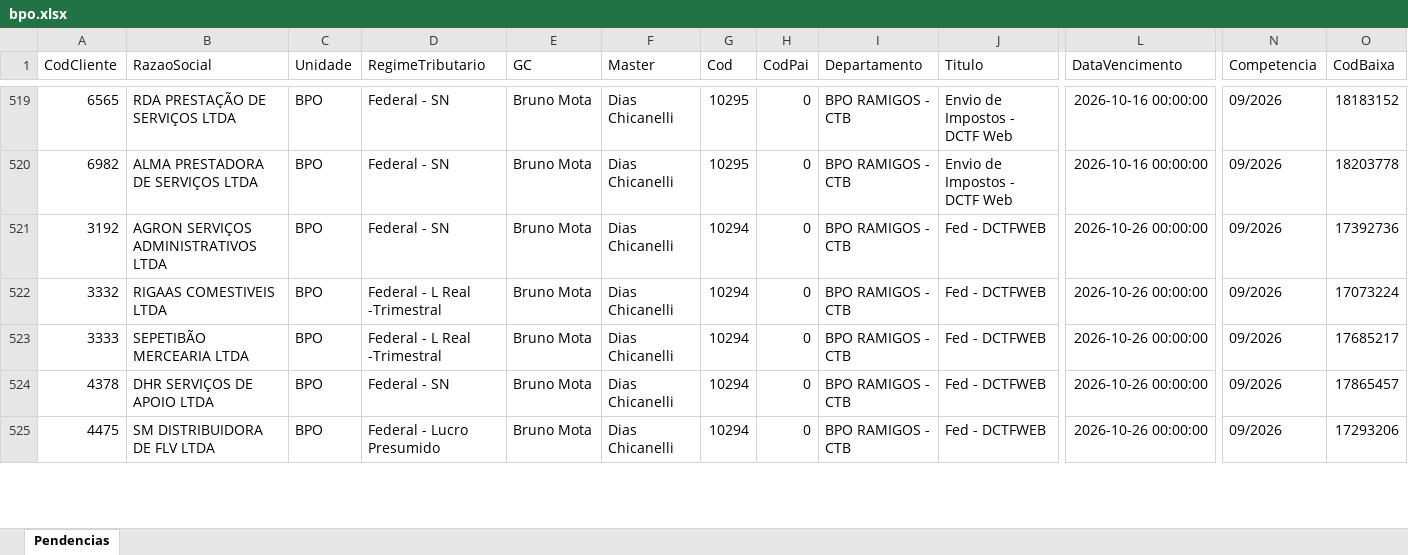
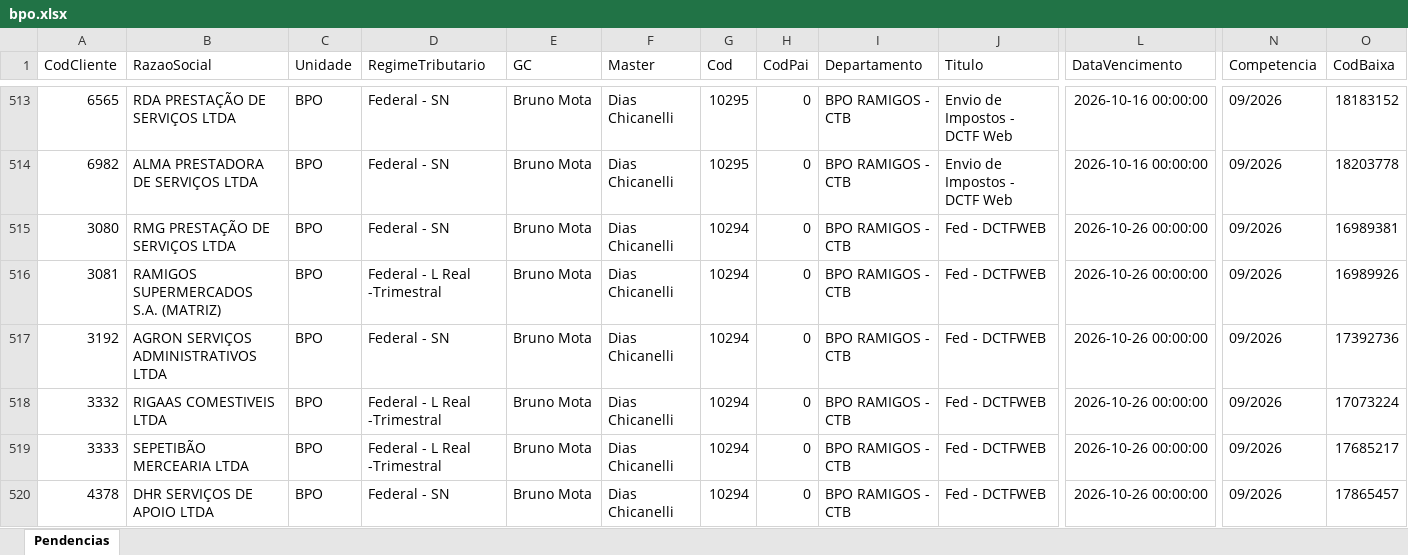
Before and after one commit to Controladoria-MG/Portal-das-tarefas, an Excel workbook: dados/base/bpo.xlsx, sheet Pendencias, drawn as a sheet; only a part is shown, gaps mark what is left out; the shorter side is filled out with more unchanged rows; values as stored, in another font and other column widths than the file's, no borders; rows hold the shown columns only; the diff covers the shown part only; the diff names each change by its address in the sheet, - before the commit and + after, or states it on an @@ line.

```diff
--- a/dados/base/bpo.xlsx (sheet Pendencias)
+++ b/dados/base/bpo.xlsx (sheet Pendencias)
+row 515: 3080 | RMG PRESTAÇÃO DE SERVIÇOS LTDA | BPO | Federal - SN | Bruno Mota | Dias Chicanelli | 10294 | 0 | BPO RAMIGOS - CTB | Fed - DCTFWEB | 2026-10-26 00:00:00 | 09/2026 | 16989381
+row 516: 3081 | RAMIGOS SUPERMERCADOS S.A. (MATRIZ) | BPO | Federal - L Real -Trimestral | Bruno Mota | Dias Chicanelli | 10294 | 0 | BPO RAMIGOS - CTB | Fed - DCTFWEB | 2026-10-26 00:00:00 | 09/2026 | 16989926
```
Also changed, not shown: 4 added rows and 6 removed rows elsewhere in this sheet, dados/base/goias.xlsx, dados/base/mg_express.xlsx, 5 other files.
